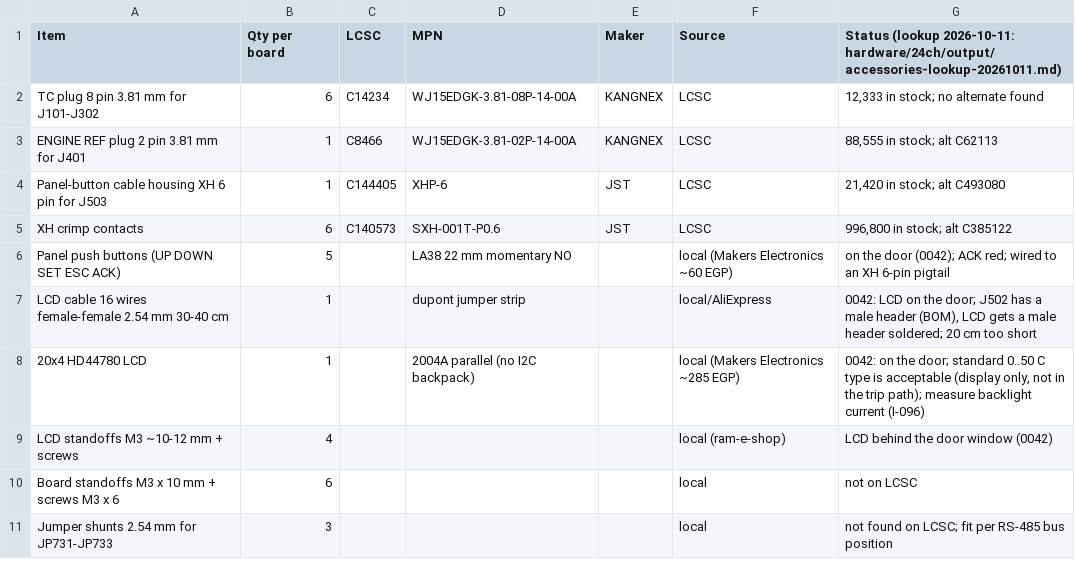
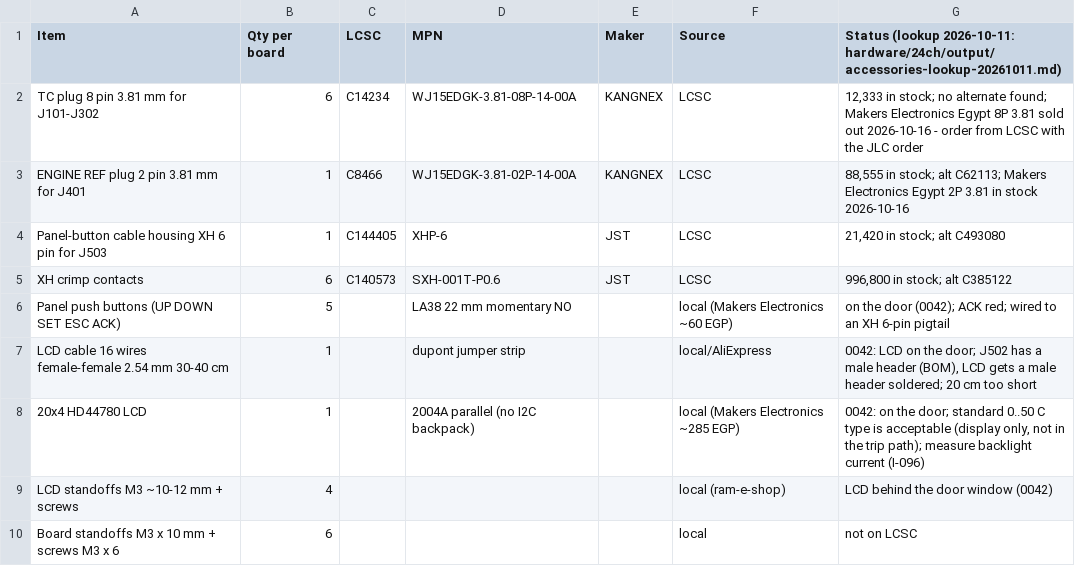
Before and after one commit to mahmoud-elghamry/thermocouple, a CSV file: hardware/24ch/accessories.csv, drawn as a sheet; only a part is shown; the shorter side is filled out with more unchanged rows.

```diff
--- a/hardware/24ch/accessories.csv
+++ b/hardware/24ch/accessories.csv
@@ -1,4 +1,4 @@
 Item,Qty per board,LCSC,MPN,Maker,Source,Status (lookup 2026-10-11: hardware/24ch/output/accessories-lookup-20261011.md)
-TC plug 8 pin 3.81 mm for J101-J302,6,C14234,WJ15EDGK-3.81-08P-14-00A,KANGNEX,LCSC,"12,333 in stock; no alternate found"
-ENGINE REF plug 2 pin 3.81 mm for J401,1,C8466,WJ15EDGK-3.81-02P-14-00A,KANGNEX,LCSC,"88,555 in stock; alt C62113"
+TC plug 8 pin 3.81 mm for J101-J302,6,C14234,WJ15EDGK-3.81-08P-14-00A,KANGNEX,LCSC,"12,333 in stock; no alternate found; Makers Electronics Egypt 8P 3.81 sold out 2026-10-16 - order from LCSC with the JLC order"
+ENGINE REF plug 2 pin 3.81 mm for J401,1,C8466,WJ15EDGK-3.81-02P-14-00A,KANGNEX,LCSC,"88,555 in stock; alt C62113; Makers Electronics Egypt 2P 3.81 in stock 2026-10-16"
 Panel-button cable housing XH 6 pin for J503,1,C144405,XHP-6,JST,LCSC,"21,420 in stock; alt C493080"
```
